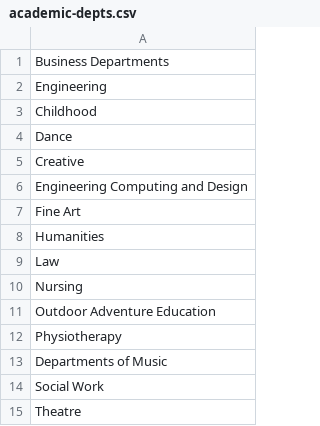
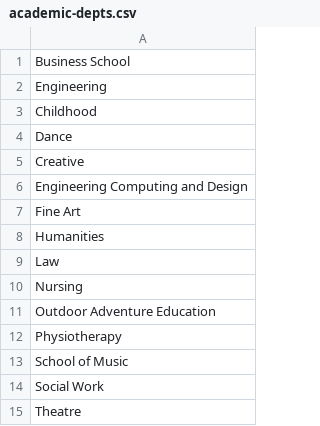
Before and after one commit to Hyxper/2007540_course_ms, a CSV file: 2007540_OOP_Project/data/academic-depts.csv, drawn as a sheet.

```diff
--- a/2007540_OOP_Project/data/academic-depts.csv
+++ b/2007540_OOP_Project/data/academic-depts.csv
@@ -1,2 +1,2 @@
-Business Departments,
+Business School,
 Engineering,
@@ -12,3 +12,3 @@ Outdoor Adventure Education,
 Physiotherapy,
-Departments of Music,
+School of Music,
 Social Work,
```
Also changed, not shown: 13 other files.
